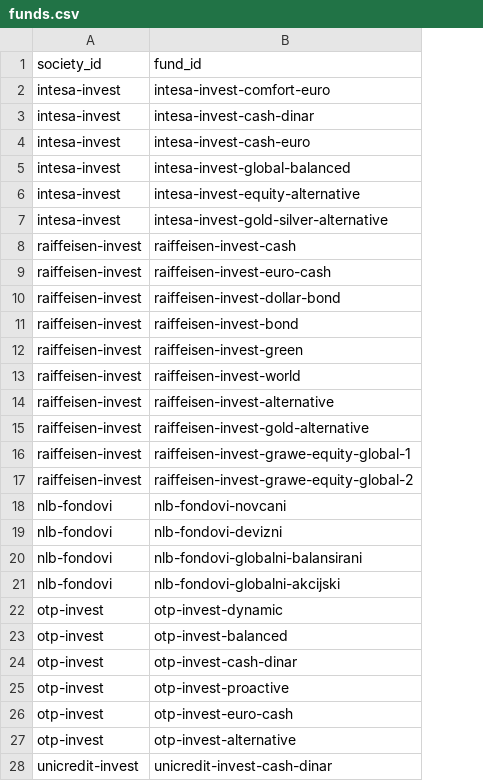
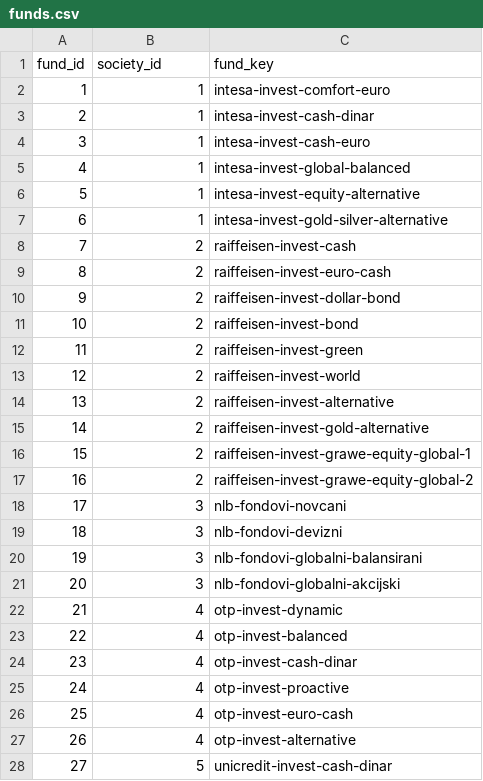
Before and after one commit to kosugor/ticker, a CSV file: data/funds.csv, drawn as a sheet; only a part is shown; addresses are those after the commit; the diff covers the shown part only; the diff names each change by its address in the sheet, - before the commit and + after, or states it on an @@ line.

```diff
--- a/data/funds.csv
+++ b/data/funds.csv
+column A (fund_id), rows 2-28: 1 | 2 | 3 | 4 | 5 | 6 | 7 | 8 | 9 | 10 | 11 | 12 | 13 | 14 | 15 | 16 | 17 | 18 | 19 | 20 | 21 | 22 | 23 | 24 | 25 | 26 | 27
-C1: fund_id
+C1: fund_key
-B2:B7 (society_id): intesa-invest
+B2:B7 (society_id): 1
-B8:B17 (society_id): raiffeisen-invest
+B8:B17 (society_id): 2
-B18:B21 (society_id): nlb-fondovi
+B18:B21 (society_id): 3
-B22:B27 (society_id): otp-invest
+B22:B27 (society_id): 4
-B28 (society_id): unicredit-invest
+B28 (society_id): 5
```
Also changed, not shown: 16 edited cells elsewhere in this file, 20 other files.
